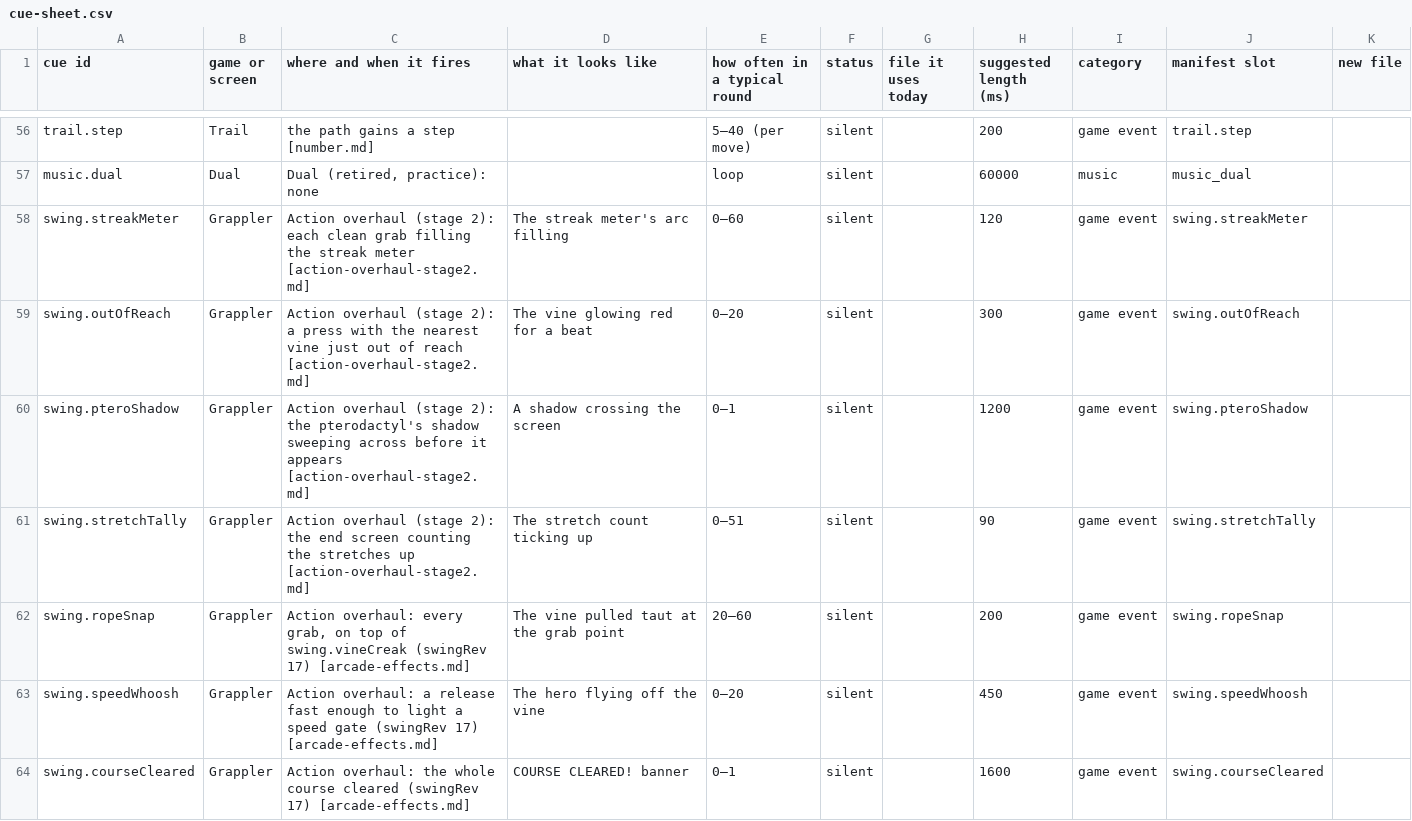
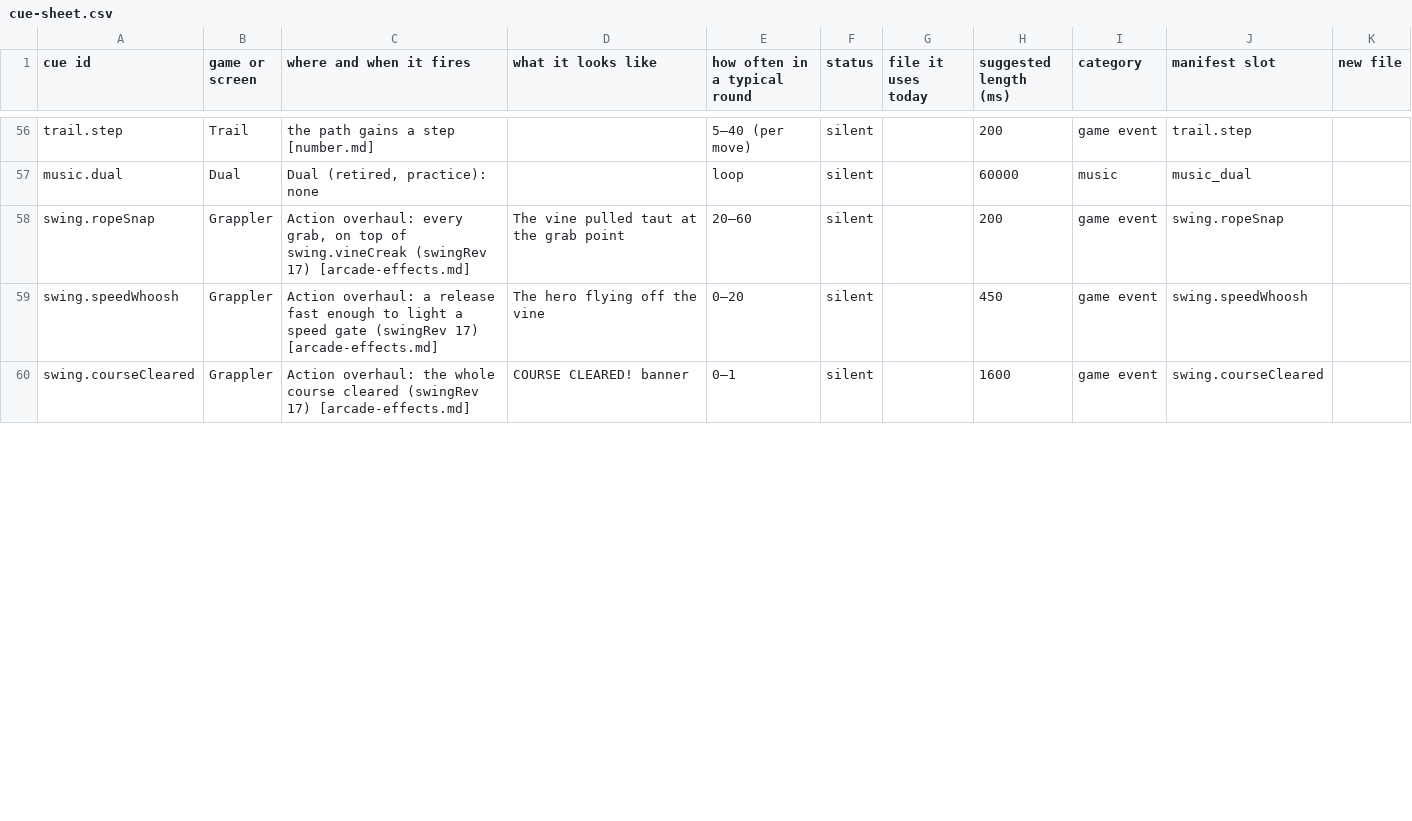
Before and after one commit to Joefed98/brain-blitz-duel, a CSV file: docs/sound-cues/cue-sheet.csv, drawn as a sheet; only a part is shown, gaps mark what is left out; the diff covers the shown part only.

```diff
--- a/docs/sound-cues/cue-sheet.csv
+++ b/docs/sound-cues/cue-sheet.csv
@@ -57,6 +57,2 @@ trail.step,Trail,the path gains a step [number.md],,5–40 (per move),silent,,20
 music.dual,Dual,"Dual (retired, practice): none",,loop,silent,,60000,music,music_dual,
-swing.streakMeter,Grappler,Action overhaul (stage 2): each clean grab filling the streak meter [action-overhaul-stage2.md],The streak meter's arc filling,0–60,silent,,120,game event,swing.streakMeter,
-swing.outOfReach,Grappler,Action overhaul (stage 2): a press with the nearest vine just out of reach [action-overhaul-stage2.md],The vine glowing red for a beat,0–20,silent,,300,game event,swing.outOfReach,
-swing.pteroShadow,Grappler,Action overhaul (stage 2): the pterodactyl's shadow sweeping across before it appears [action-overhaul-stage2.md],A shadow crossing the screen,0–1,silent,,1200,game event,swing.pteroShadow,
-swing.stretchTally,Grappler,Action overhaul (stage 2): the end screen counting the stretches up [action-overhaul-stage2.md],The stretch count ticking up,0–51,silent,,90,game event,swing.stretchTally,
 swing.ropeSnap,Grappler,"Action overhaul: every grab, on top of swing.vineCreak (swingRev 17) [arcade-effects.md]",The vine pulled taut at the grab point,20–60,silent,,200,game event,swing.ropeSnap,
```
Also changed, not shown: 4 added rows elsewhere in this file, 1 other file.
